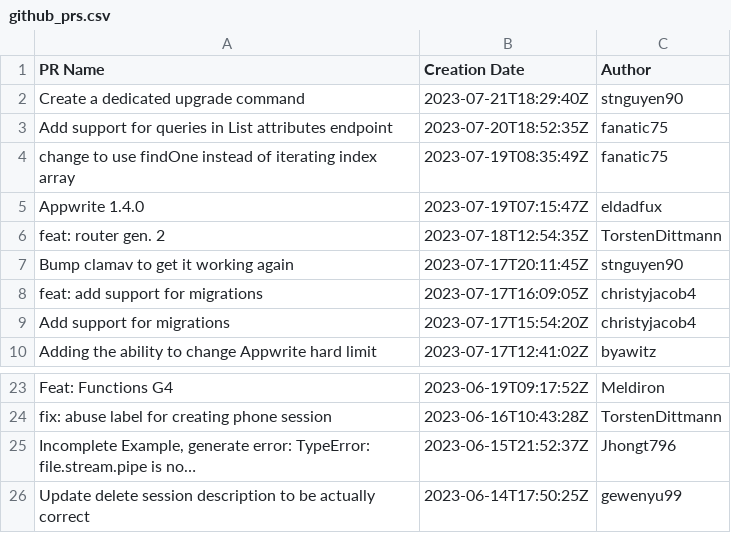
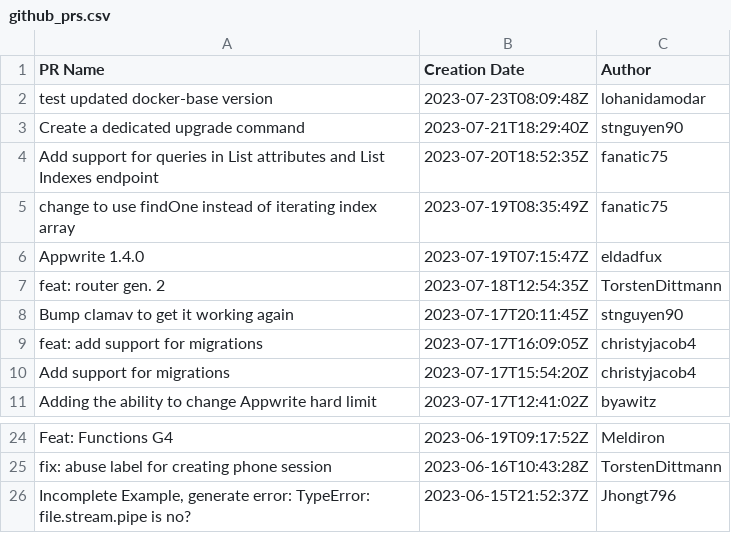
Before and after one commit to amosccchang1018/playwright-automation-framework, a CSV file: AutomationMytheresa/github_prs.csv, drawn as a sheet; only a part is shown, gaps mark what is left out.

```diff
--- a/AutomationMytheresa/github_prs.csv
+++ b/AutomationMytheresa/github_prs.csv
@@ -1,4 +1,5 @@
 PR Name,Creation Date,Author
+"test updated docker-base version",2023-07-23T08:09:48Z,lohanidamodar
 "Create a dedicated upgrade command",2023-07-21T18:29:40Z,stnguyen90
-"Add support for queries in List attributes endpoint",2023-07-20T18:52:35Z,fanatic75
+"Add support for queries in List attributes and List Indexes endpoint",2023-07-20T18:52:35Z,fanatic75
 "change to use findOne instead of iterating index array",2023-07-19T08:35:49Z,fanatic75
@@ -24,3 +25,2 @@ PR Name,Creation Date,Author
 "fix: abuse label for creating phone session",2023-06-16T10:43:28Z,TorstenDittmann
-"Incomplete Example, generate error: TypeError: file.stream.pipe is no…",2023-06-15T21:52:37Z,Jhongt796
-"Update delete session description to be actually correct",2023-06-14T17:50:25Z,gewenyu99
+"Incomplete Example, generate error: TypeError: file.stream.pipe is no?",2023-06-15T21:52:37Z,Jhongt796
```
Also changed, not shown: 2 other files.
